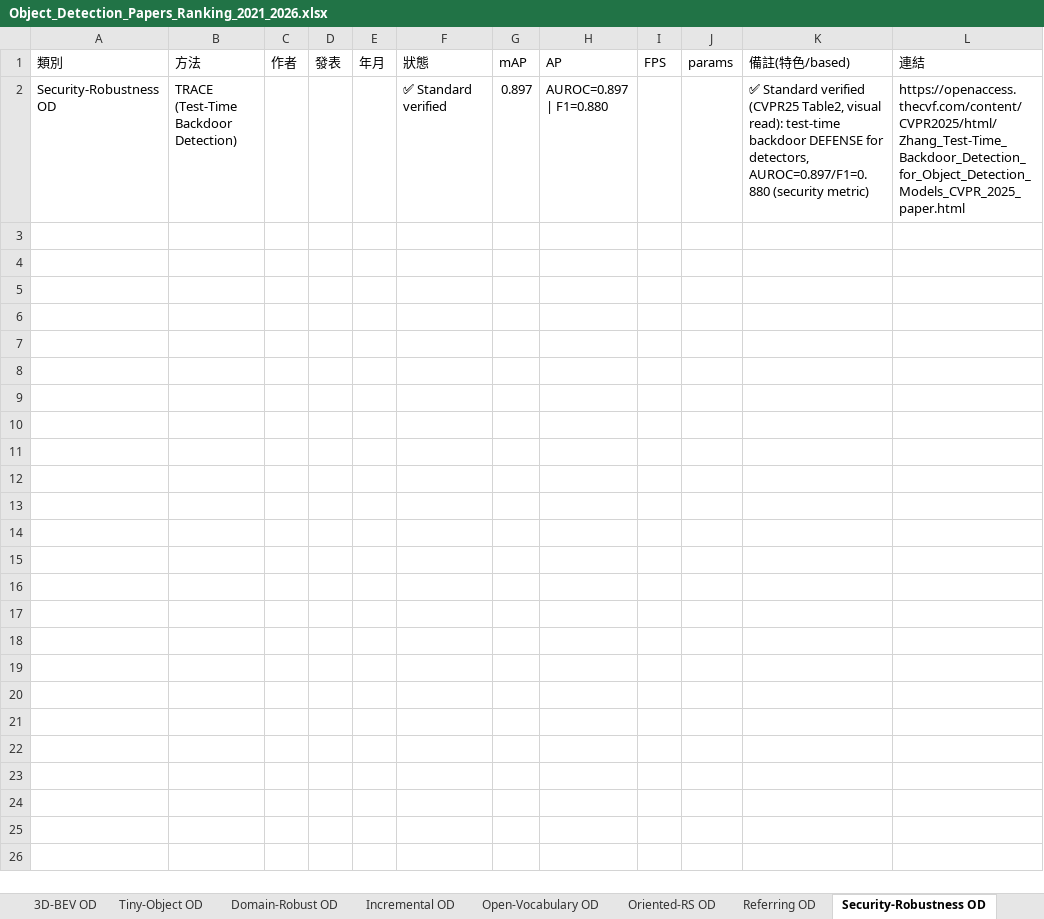
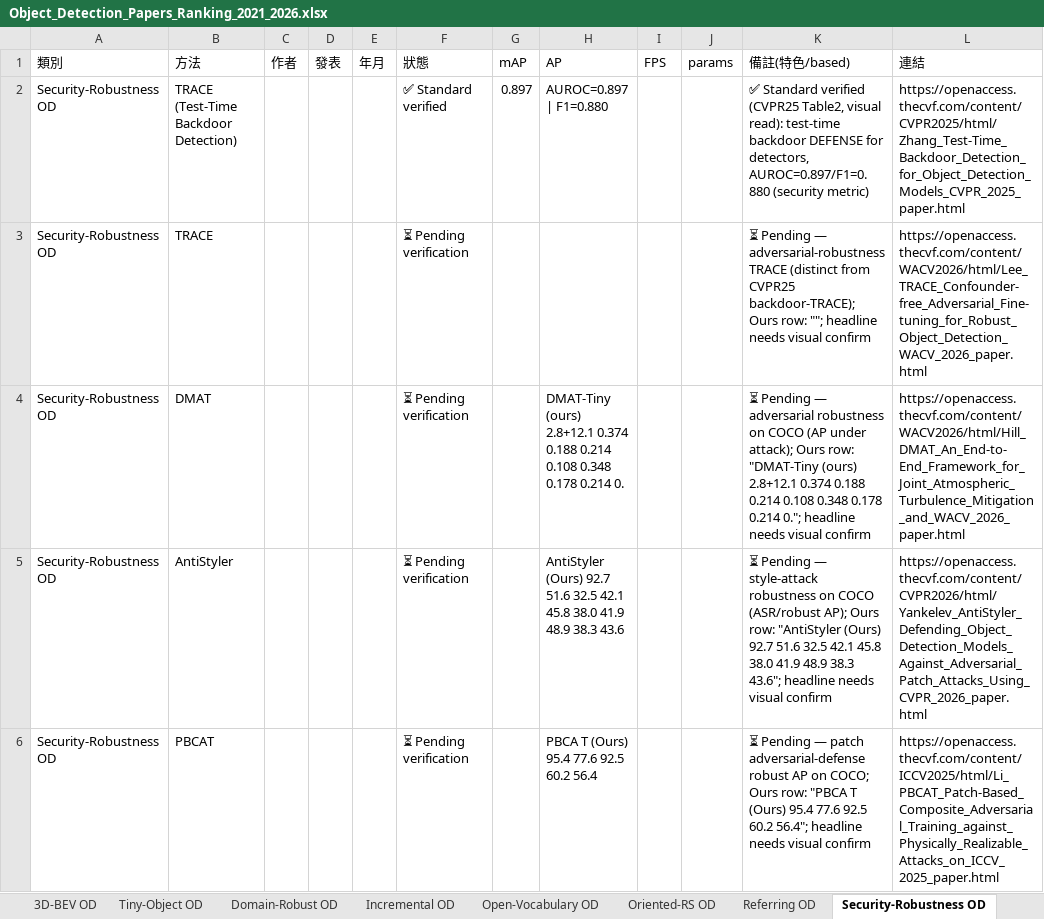
Before and after one commit to 112378074/NTUT-IVI-Lab--SOTA-Literature-Viewer, an Excel workbook: Object_Detection_Papers_Ranking_2021_2026.xlsx, sheet Security-Robustness OD, drawn as a sheet; values as stored, in another font and other column widths than the file's, no borders; the diff names each change by its address in the sheet, - before the commit and + after, or states it on an @@ line.

Commit message:
OD taxonomy Stage 2 (iter 7): placed Referring (+AgentDet/WeDetect ⏳), Security-Robustness (+PBCAT/AntiStyler/DMAT/TRACE ⏳), Domain-Robust (+SFUOD/UPRE/ASGS/DuET/EW-DETR/CropAT/Beyond-RGB/ReRAW ⏳, Dark-ISP ✅ low-light RAW AP 31.5) into their correct sub-areas. Validated in Preview, no console errors

```diff
--- a/Object_Detection_Papers_Ranking_2021_2026.xlsx (sheet Security-Robustness OD)
+++ b/Object_Detection_Papers_Ranking_2021_2026.xlsx (sheet Security-Robustness OD)
+row 3: Security-Robustness OD | TRACE |  |  |  | ⏳ Pending verification |  |  |  |  | ⏳ Pending — adversarial-robustness TRACE (distinct from CVPR25 backdoor-TRACE); Ours row: ""; headline needs visual confirm | https://openaccess.thecvf.com/content/WACV2026/html/Lee_TRACE_Confounder-free_Adversarial_Fine-tuning_for_Robust_Object_Detection_WACV_2026_paper.html
+row 4: Security-Robustness OD | DMAT |  |  |  | ⏳ Pending verification |  | DMAT-Tiny (ours) 2.8+12.1 0.374 0.188 0.214 0.108 0.348 0.178 0.214 0. |  |  | ⏳ Pending — adversarial robustness on COCO (AP under attack); Ours row: "DMAT-Tiny (ours) 2.8+12.1 0.374 0.188 0.214 0.108 0.348 0.178 0.214 0."; headline needs visual confirm | https://openaccess.thecvf.com/content/WACV2026/html/Hill_DMAT_An_End-to-End_Framework_for_Joint_Atmospheric_Turbulence_Mitigation_and_WACV_2026_paper.html
+row 5: Security-Robustness OD | AntiStyler |  |  |  | ⏳ Pending verification |  | AntiStyler (Ours) 92.7 51.6 32.5 42.1 45.8 38.0 41.9 48.9 38.3 43.6 |  |  | ⏳ Pending — style-attack robustness on COCO (ASR/robust AP); Ours row: "AntiStyler (Ours) 92.7 51.6 32.5 42.1 45.8 38.0 41.9 48.9 38.3 43.6"; headline needs visual confirm | https://openaccess.thecvf.com/content/CVPR2026/html/Yankelev_AntiStyler_Defending_Object_Detection_Models_Against_Adversarial_Patch_Attacks_Using_CVPR_2026_paper.html
+row 6: Security-Robustness OD | PBCAT |  |  |  | ⏳ Pending verification |  | PBCA T (Ours) 95.4 77.6 92.5 60.2 56.4 |  |  | ⏳ Pending — patch adversarial-defense robust AP on COCO; Ours row: "PBCA T (Ours) 95.4 77.6 92.5 60.2 56.4"; headline needs visual confirm | https://openaccess.thecvf.com/content/ICCV2025/html/Li_PBCAT_Patch-Based_Composite_Adversarial_Training_against_Physically_Realizable_Attacks_on_ICCV_2025_paper.html
```
Also changed, not shown: sheet Domain-Robust OD, sheet Referring OD, 3 other files.
